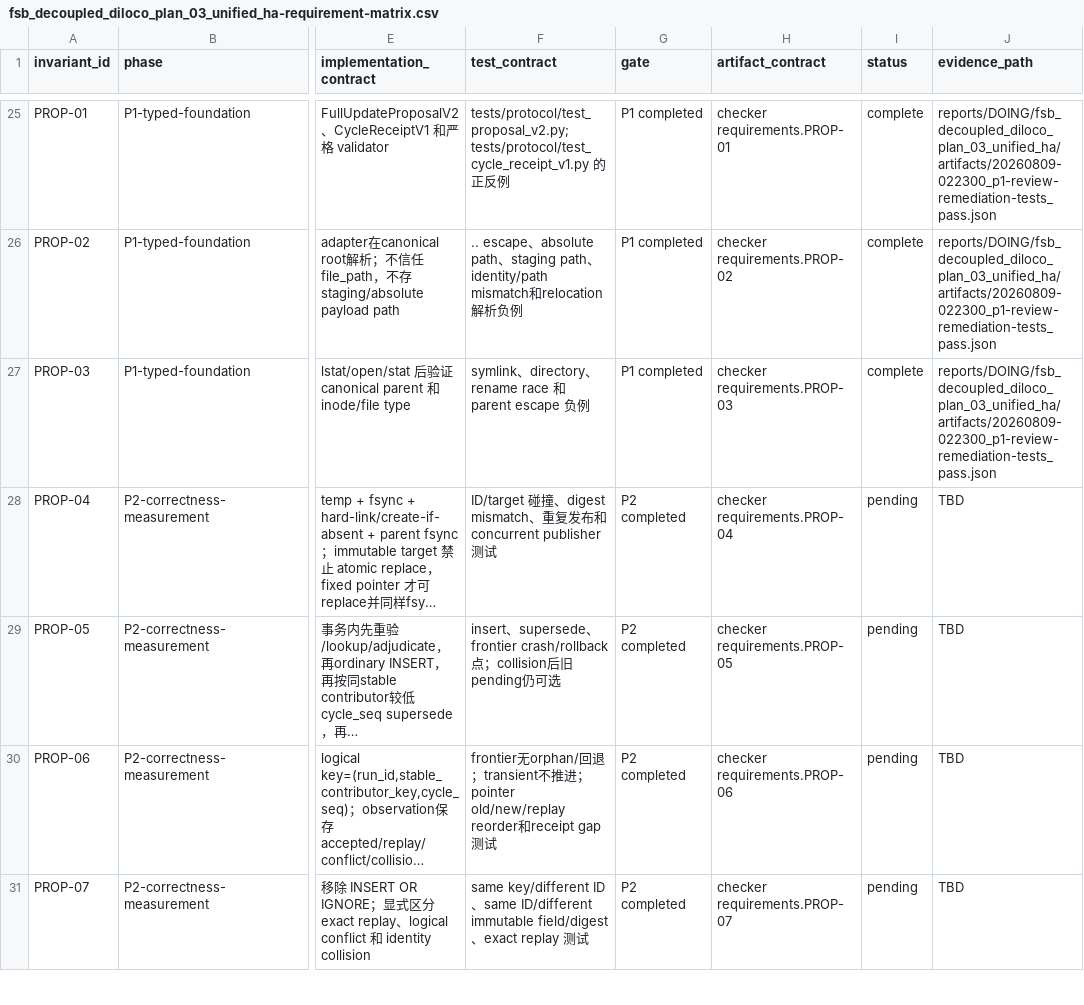
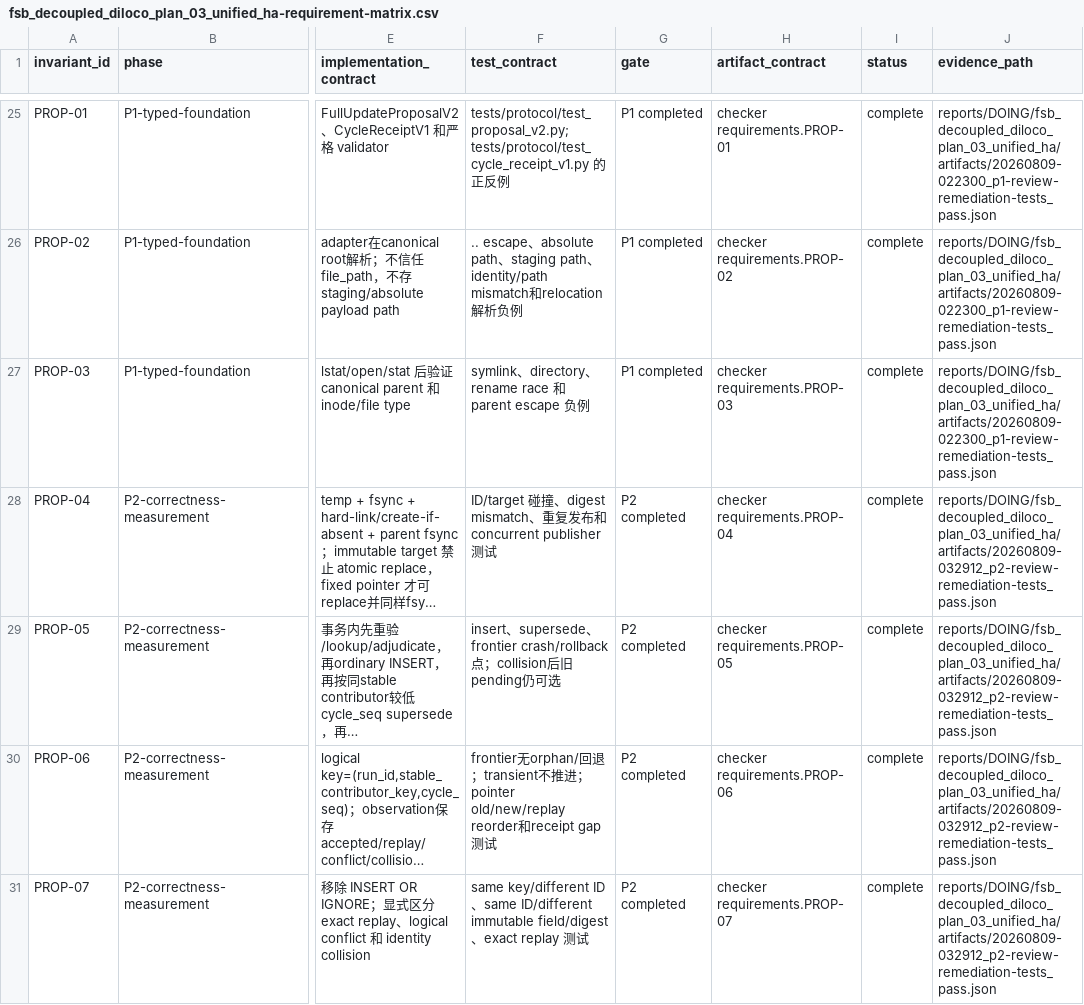
Before and after one commit to UnbearableFate/fsb_decoupled_diloco, a CSV file: plans/DOING/plans/fsb_decoupled_diloco_plan_03_unified_ha-requirement-matrix.csv, drawn as a sheet; only a part is shown, gaps mark what is left out; long unchanged cells end in …; the diff covers the shown part only; the diff names each change by its address in the sheet, - before the commit and + after, or states it on an @@ line.

Commit message:
plan03: complete P2 correctness measurement

```diff
--- a/plans/DOING/plans/fsb_decoupled_diloco_plan_03_unified_ha-requirement-matrix.csv
+++ b/plans/DOING/plans/fsb_decoupled_diloco_plan_03_unified_ha-requirement-matrix.csv
-I28:I31 (status): pending
+I28:I31 (status): complete
-J28:J31 (evidence_path): TBD
+J28:J31 (evidence_path): reports/DOING/fsb_decoupled_diloco_plan_03_unified_ha/artifacts/20260809-032912_p2-review-remediation-tests_pass.json
```
Also changed, not shown: 31 edited cells elsewhere in this file, 5 other files.
